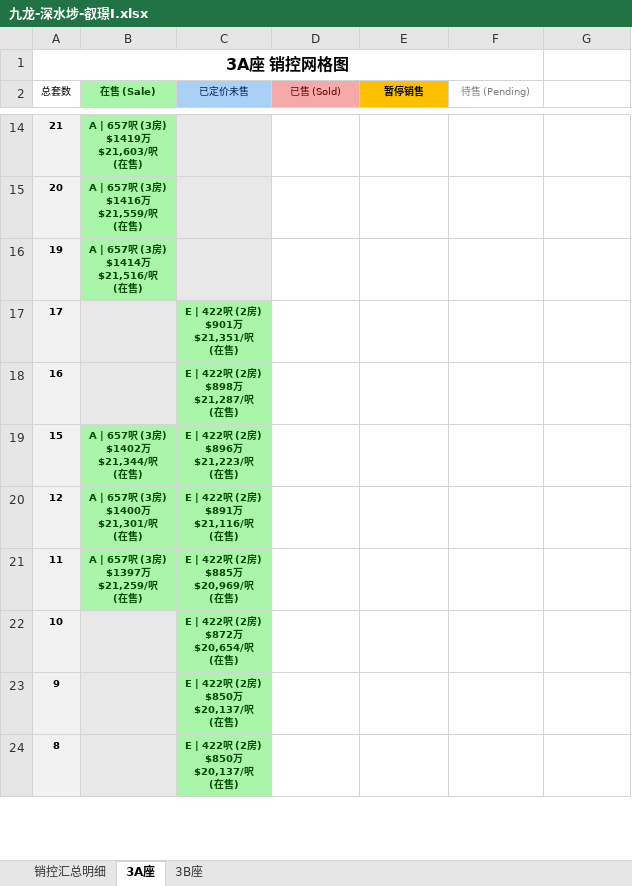
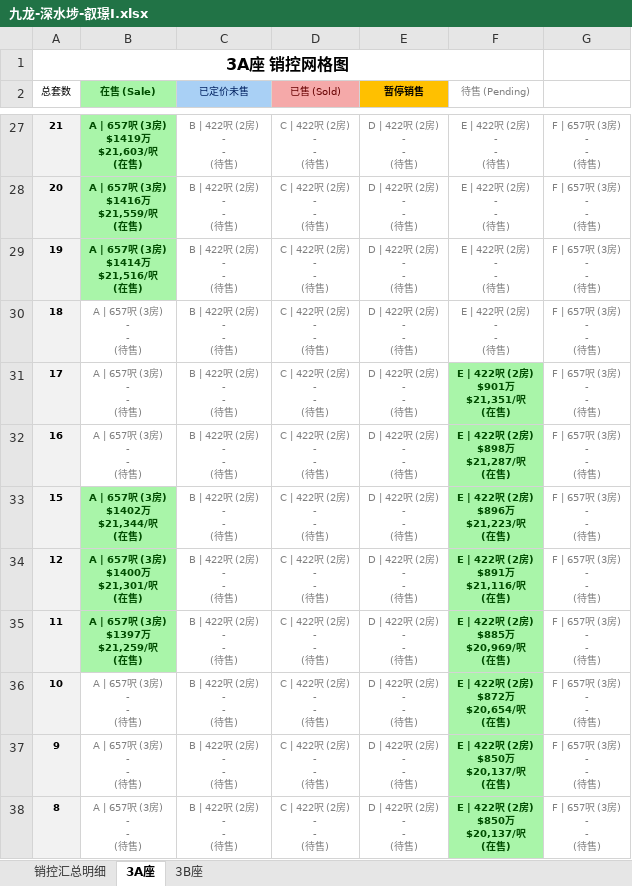
Before and after one commit to neil-studio/hk, an Excel workbook: files/九龙-深水埗-叡璟I.xlsx, sheet 3A座, drawn as a sheet; only a part is shown, gaps mark what is left out; values as stored, in another font and other column widths than the file's, no borders; addresses are those after the commit; ↵ is a line break in a cell; the diff covers the shown part only; the diff names each change by its address in the sheet, - before the commit and + after, or states it on an @@ line.

Commit message:
fix: Update 叡璟I workbook to full 507 unit matrix (102 in-sale + 405 pending units)

```diff
--- a/files/九龙-深水埗-叡璟I.xlsx (sheet 3A座)
+++ b/files/九龙-深水埗-叡璟I.xlsx (sheet 3A座)
-C27:C29 (已定价未售): (empty)
+C27:C29 (已定价未售): B | 422呎 (2房) ↵ - ↵ - ↵ (待售)
-C27:C29 fill: #E8E8E8
+C27:C29 fill: none
-D27:D29 (已售 (Sold)): (empty)
+D27:D29 (已售 (Sold)): C | 422呎 (2房) ↵ - ↵ - ↵ (待售)
-E27:E29 (暂停销售): (empty)
+E27:E29 (暂停销售): D | 422呎 (2房) ↵ - ↵ - ↵ (待售)
-F27:F29 (待售 (Pending)): (empty)
+F27:F29 (待售 (Pending)): E | 422呎 (2房) ↵ - ↵ - ↵ (待售)
-G27:G29: (empty)
+G27:G29: F | 657呎 (3房) ↵ - ↵ - ↵ (待售)
+row 30: 18 | A | 657呎 (3房) ↵ - ↵ - ↵ (待售) | B | 422呎 (2房) ↵ - ↵ - ↵ (待售) | C | 422呎 (2房) ↵ - ↵ - ↵ (待售) | D | 422呎 (2房) ↵ - ↵ - ↵ (待售) | E | 422呎 (2房) ↵ - ↵ - ↵ (待售) | F | 657呎 (3房) ↵ - ↵ - ↵ (待售)
-B31:B32 (在售 (Sale)): (empty)
+B31:B32 (在售 (Sale)): A | 657呎 (3房) ↵ - ↵ - ↵ (待售)
-B31:B32 fill: #E8E8E8
+B31:B32 fill: none
-C31 (已定价未售): E | 422呎 (2房) ↵ $901万 ↵ $21,351/呎 ↵ (在售)
+C31 (已定价未售): B | 422呎 (2房) ↵ - ↵ - ↵ (待售)
@@ C31:C38 fill: #A9F5A9 → none, bold: on → off, text colour: #004D00 → #7F7F7F @@
-D31:D38 (已售 (Sold)): (empty)
+D31:D38 (已售 (Sold)): C | 422呎 (2房) ↵ - ↵ - ↵ (待售)
-E31:E38 (暂停销售): (empty)
+E31:E38 (暂停销售): D | 422呎 (2房) ↵ - ↵ - ↵ (待售)
-F31 (待售 (Pending)): (empty)
+F31 (待售 (Pending)): E | 422呎 (2房) ↵ $901万 ↵ $21,351/呎 ↵ (在售)
-F31:F38 fill: none
+F31:F38 fill: #A9F5A9
-G31:G38: (empty)
+G31:G38: F | 657呎 (3房) ↵ - ↵ - ↵ (待售)
-C32 (已定价未售): E | 422呎 (2房) ↵ $898万 ↵ $21,287/呎 ↵ (在售)
+C32 (已定价未售): B | 422呎 (2房) ↵ - ↵ - ↵ (待售)
-F32 (待售 (Pending)): (empty)
+F32 (待售 (Pending)): E | 422呎 (2房) ↵ $898万 ↵ $21,287/呎 ↵ (在售)
-C33 (已定价未售): E | 422呎 (2房) ↵ $896万 ↵ $21,223/呎 ↵ (在售)
+C33 (已定价未售): B | 422呎 (2房) ↵ - ↵ - ↵ (待售)
-F33 (待售 (Pending)): (empty)
+F33 (待售 (Pending)): E | 422呎 (2房) ↵ $896万 ↵ $21,223/呎 ↵ (在售)
-C34 (已定价未售): E | 422呎 (2房) ↵ $891万 ↵ $21,116/呎 ↵ (在售)
+C34 (已定价未售): B | 422呎 (2房) ↵ - ↵ - ↵ (待售)
-F34 (待售 (Pending)): (empty)
+F34 (待售 (Pending)): E | 422呎 (2房) ↵ $891万 ↵ $21,116/呎 ↵ (在售)
-C35 (已定价未售): E | 422呎 (2房) ↵ $885万 ↵ $20,969/呎 ↵ (在售)
+C35 (已定价未售): B | 422呎 (2房) ↵ - ↵ - ↵ (待售)
-F35 (待售 (Pending)): (empty)
+F35 (待售 (Pending)): E | 422呎 (2房) ↵ $885万 ↵ $20,969/呎 ↵ (在售)
-B36:B38 (在售 (Sale)): (empty)
+B36:B38 (在售 (Sale)): A | 657呎 (3房) ↵ - ↵ - ↵ (待售)
-B36:B38 fill: #E8E8E8
+B36:B38 fill: none
-C36 (已定价未售): E | 422呎 (2房) ↵ $872万 ↵ $20,654/呎 ↵ (在售)
+C36 (已定价未售): B | 422呎 (2房) ↵ - ↵ - ↵ (待售)
-F36 (待售 (Pending)): (empty)
+F36 (待售 (Pending)): E | 422呎 (2房) ↵ $872万 ↵ $20,654/呎 ↵ (在售)
-C37:C38 (已定价未售): E | 422呎 (2房) ↵ $850万 ↵ $20,137/呎 ↵ (在售)
+C37:C38 (已定价未售): B | 422呎 (2房) ↵ - ↵ - ↵ (待售)
-F37:F38 (待售 (Pending)): (empty)
+F37:F38 (待售 (Pending)): E | 422呎 (2房) ↵ $850万 ↵ $20,137/呎 ↵ (在售)
```
Also changed, not shown: 14 added rows, 67 edited cells and cell formats elsewhere in this sheet, sheet 销控汇总明细, sheet 3B座, web/files/九龙-深水埗-叡璟I.xlsx, 九龙-深水埗-叡璟I/叡璟I_销控明细表.xlsx, 6 other files.
